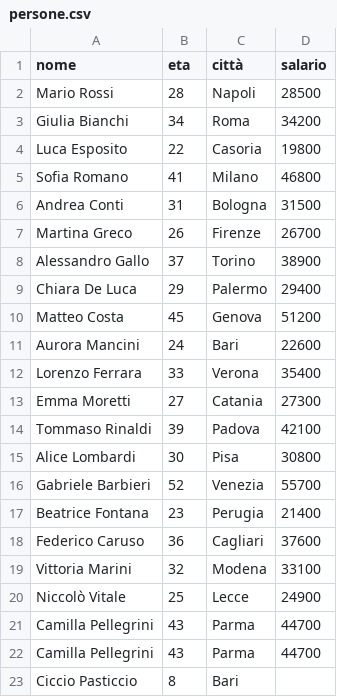
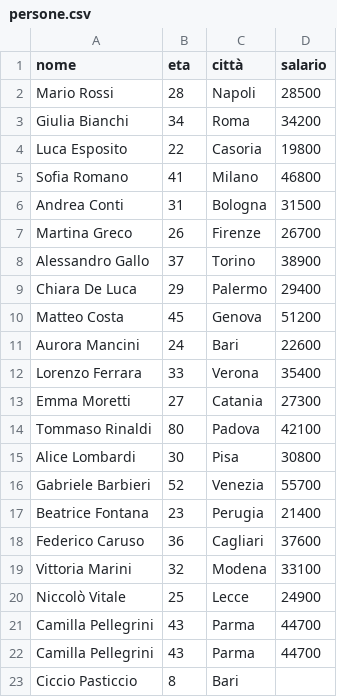
Before and after one commit to daviyume/Deposito_Sollo, a CSV file: Corso_Python/dati/persone.csv, drawn as a sheet.

```diff
--- a/Corso_Python/dati/persone.csv
+++ b/Corso_Python/dati/persone.csv
@@ -13,3 +13,3 @@ Lorenzo Ferrara,33,Verona,35400
 Emma Moretti,27,Catania,27300
-Tommaso Rinaldi,39,Padova,42100
+Tommaso Rinaldi,80,Padova,42100
 Alice Lombardi,30,Pisa,30800
```
Also changed, not shown: 8 other files.
